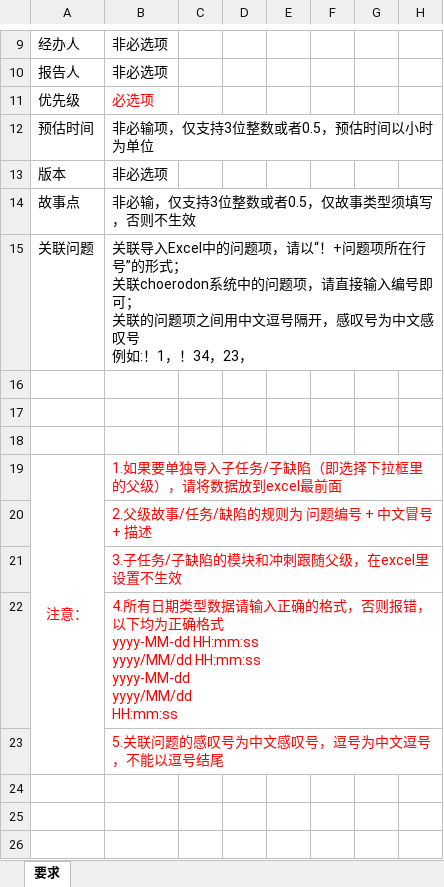
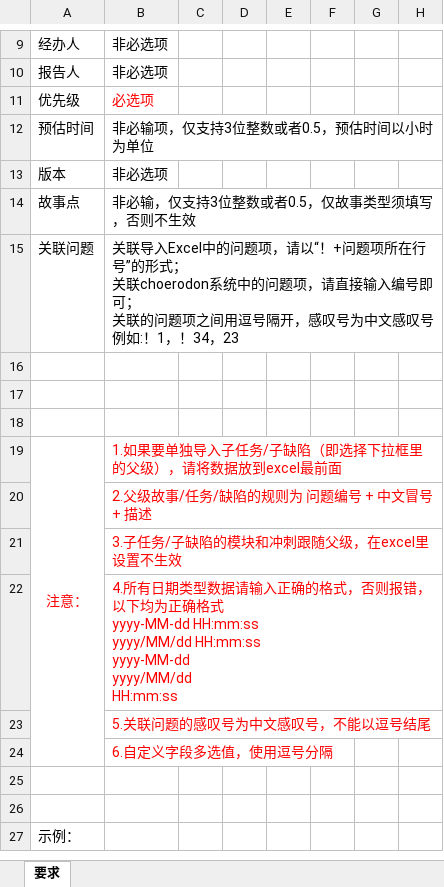
Before and after one commit to open-hand/agile-service, an Excel workbook: src/main/resources/templates/IssueImportGuideTemplate.xlsx, sheet 要求, drawn as a sheet; only a part is shown, gaps mark what is left out; the shorter side is filled out with more unchanged rows; values as stored, in another font and other column widths than the file's, no borders; ↵ is a line break in a cell; the diff names each change by its address in the sheet, - before the commit and + after, or states it on an @@ line.

Commit message:
[IMP] excel导入多选值支持中文逗号和英文逗号

```diff
--- a/src/main/resources/templates/IssueImportGuideTemplate.xlsx (sheet 要求)
+++ b/src/main/resources/templates/IssueImportGuideTemplate.xlsx (sheet 要求)
-B15: …项之间用中文逗号隔开，感叹号为中文感叹号 ↵ 例如:！1，！34，23，
+B15: …项之间用逗号隔开，感叹号为中文感叹号 ↵ 例如:！1，！34，23
-A19:A23 merged
+A19:A24 merged
-B23: 5.关联问题的感叹号为中文感叹号，逗号为中文逗号，不能以逗号结尾
+B23: 5.关联问题的感叹号为中文感叹号，不能以逗号结尾
-B24: (empty)
+B24: 6.自定义字段多选值，使用逗号分隔
```
Also changed, not shown: 1 other file.
